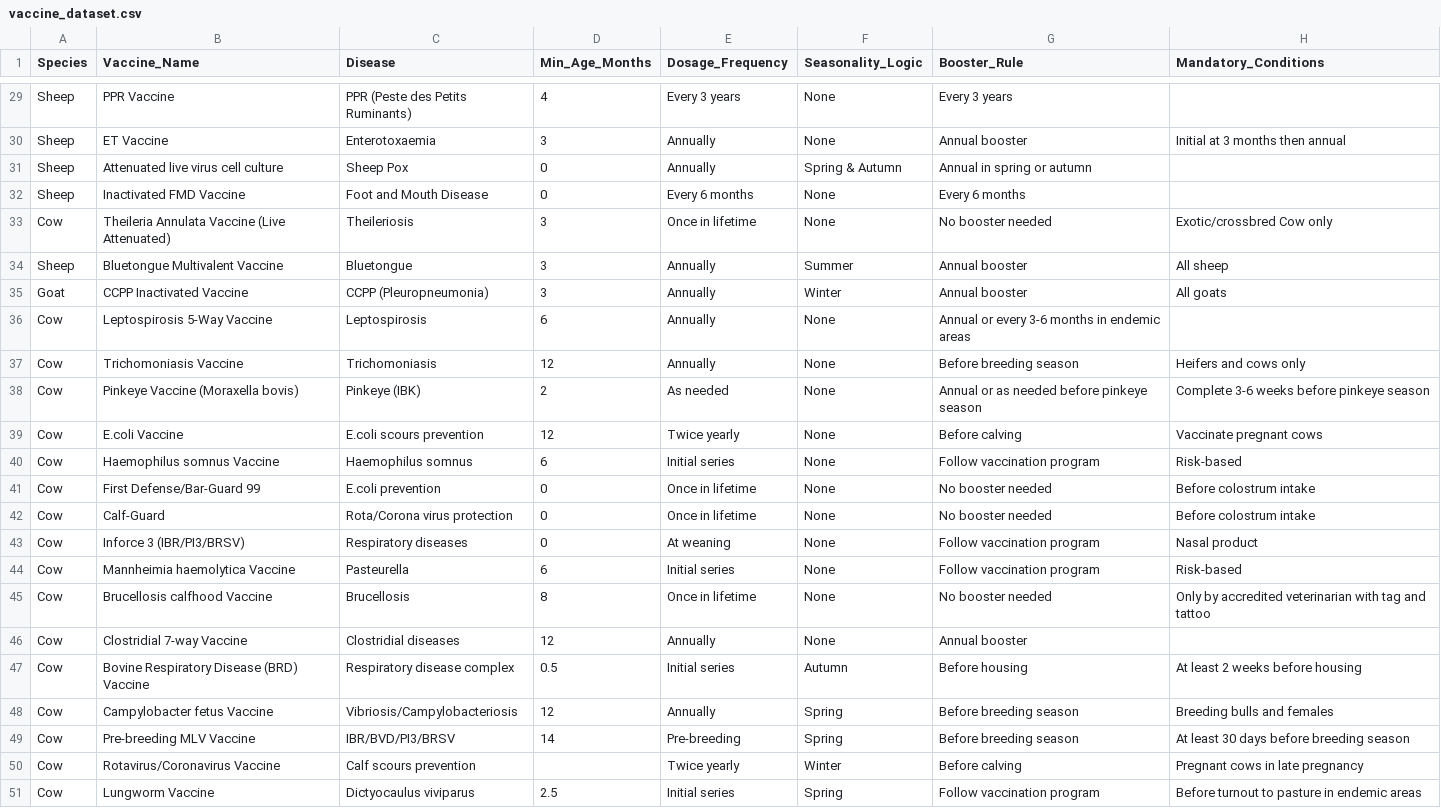
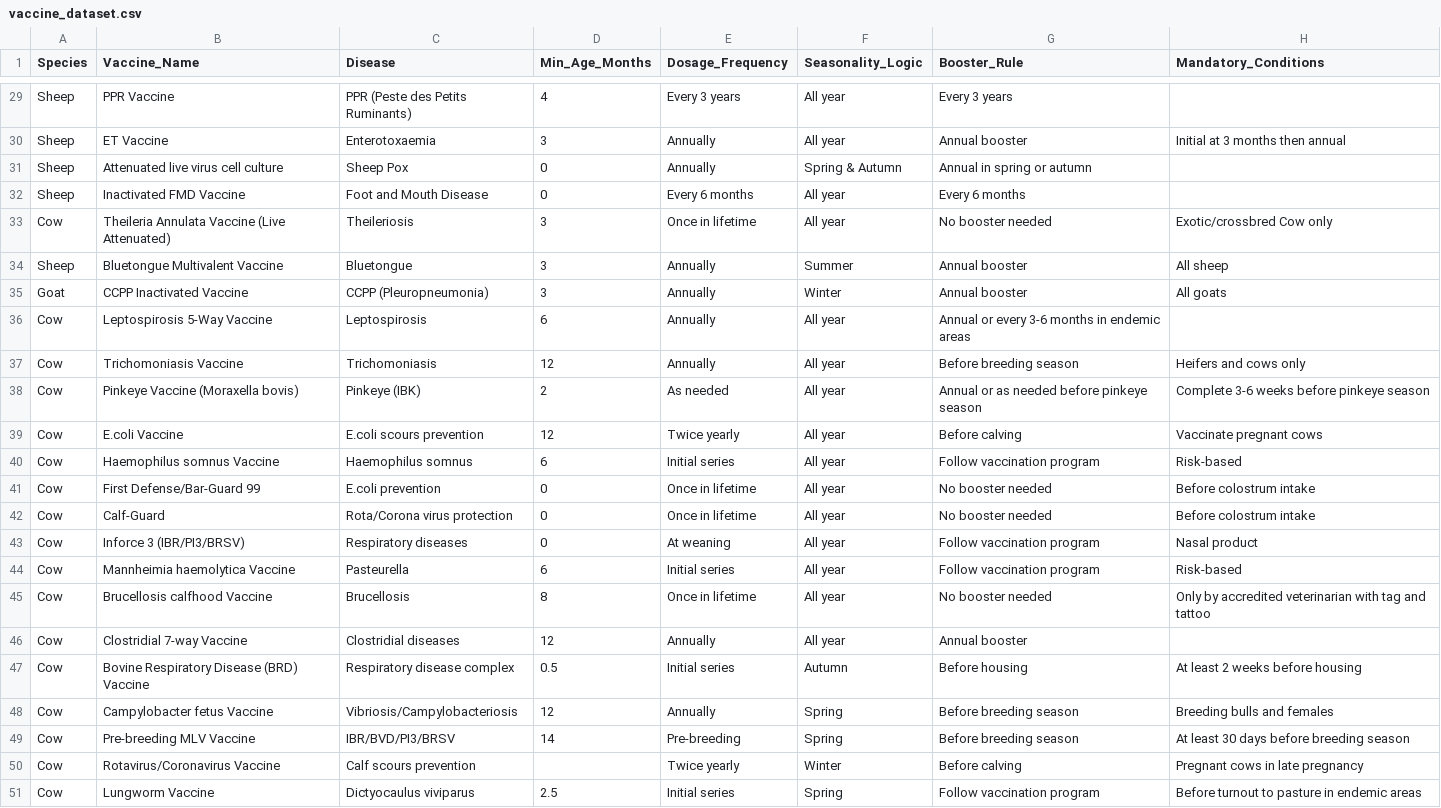
Before and after one commit to SAADTARIQ2503/LivestockIQ, a CSV file: LivestockIQ/health/dataset/vaccine_dataset.csv, drawn as a sheet; only a part is shown, gaps mark what is left out; the diff covers the shown part only; the diff names each change by its address in the sheet, - before the commit and + after, or states it on an @@ line.

```diff
--- a/LivestockIQ/health/dataset/vaccine_dataset.csv
+++ b/LivestockIQ/health/dataset/vaccine_dataset.csv
-F29:F30 (Seasonality_Logic): None
+F29:F30 (Seasonality_Logic): All year
-F32:F33 (Seasonality_Logic): None
+F32:F33 (Seasonality_Logic): All year
-F36:F46 (Seasonality_Logic): None
+F36:F46 (Seasonality_Logic): All year
```
Also changed, not shown: 21 edited cells elsewhere in this file.
